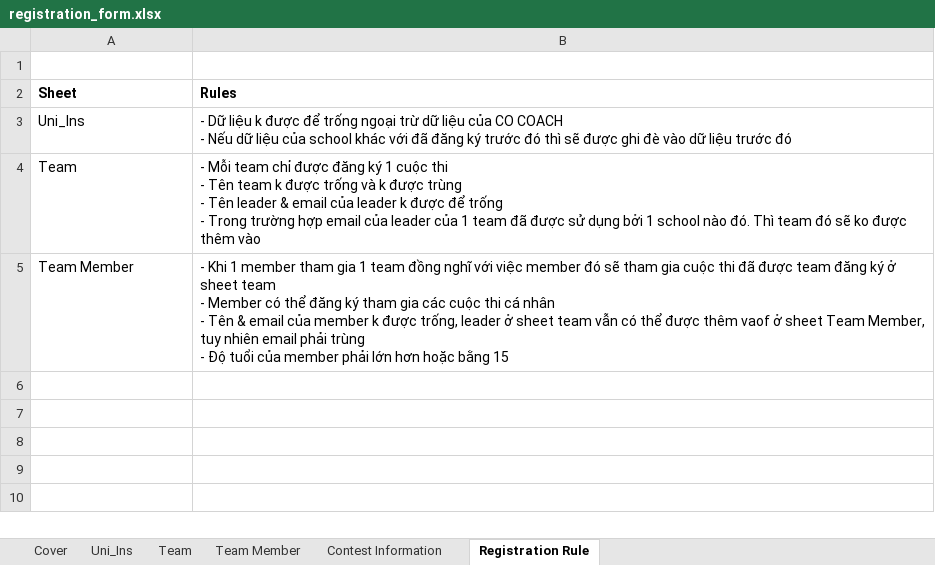
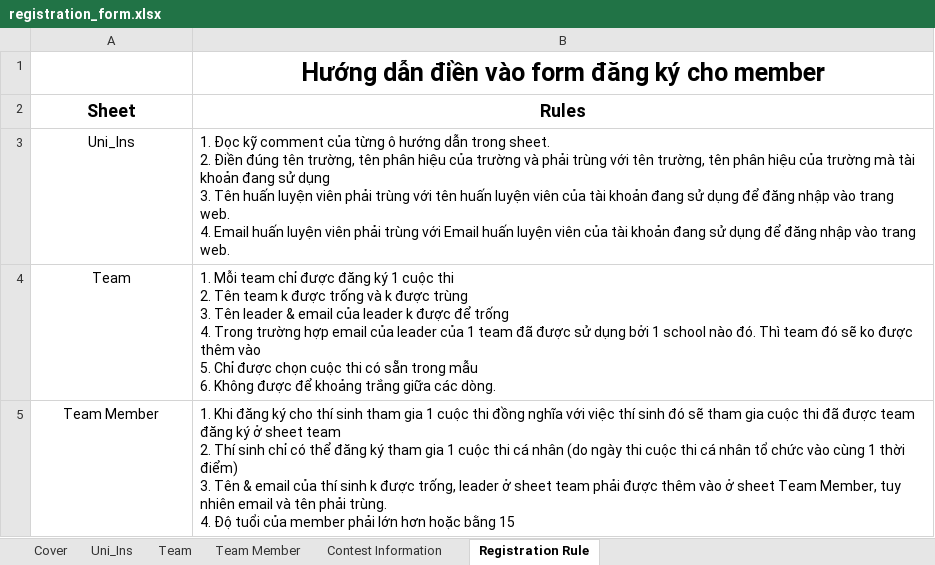
Before and after one commit to tungnt3012/Capstone_SWP490, an Excel workbook: Capstone_SWP490/Capstone_SWP490/App_Data/registration_form.xlsx, sheet Registration Rule, drawn as a sheet; values as stored, in another font and other column widths than the file's, no borders; ↵ is a line break in a cell; the diff names each change by its address in the sheet, - before the commit and + after, or states it on an @@ line.

```diff
--- a/Capstone_SWP490/Capstone_SWP490/App_Data/registration_form.xlsx (sheet Registration Rule)
+++ b/Capstone_SWP490/Capstone_SWP490/App_Data/registration_form.xlsx (sheet Registration Rule)
-B1 (Rules): (empty)
+B1 (Rules): Hướng dẫn điền vào form đăng ký cho member
-A2:B2 alignment: left
+A2:B2 alignment: center, text size: larger
-A3:A5 alignment: left
+A3:A5 alignment: center
-B3 (Rules): - Dữ liệu k được để trống ngoại trừ dữ liệu của CO COACH ↵ - Nếu dữ liệu của school khác với đã đăng ký trước đó thì sẽ được ghi đè vào dữ liệu trước đó
+B3 (Rules): 1. Đọc kỹ comment của từng ô hướng dẫn trong sheet. ↵ 2. Điền đúng tên trường, tên phân hiệu của trường và phải trùng với tên trường, tên phân hiệu của trường mà tài khoản đang sử dụng ↵ 3. Tên huấn luyện viên phải trùng với tên huấn luyện viên của tài khoản đang sử dụng để đăng nhập vào trang web. ↵ 4. Email huấn luyện viên phải trùng với Email huấn luyện viên của tài khoản đang sử dụng để đăng nhập vào trang web.
-B4 (Rules): - Mỗi team chỉ được đăng ký 1 cuộc thi ↵ - Tên team k được trống và k được trùng ↵ - Tên leader & email của leader k được để trống ↵ - Trong trường hợp email của leader của 1 team đã được sử dụng bởi 1 school nào đó. Thì team đó sẽ ko được thêm vào
+B4 (Rules): 1. Mỗi team chỉ được đăng ký 1 cuộc thi ↵ 2. Tên team k được trống và k được trùng ↵ 3. Tên leader & email của leader k được để trống ↵ 4. Trong trường hợp email của leader của 1 team đã được sử dụng bởi 1 school nào đó. Thì team đó sẽ ko được thêm vào ↵ 5. Chỉ được chọn cuộc thi có sẵn trong mẫu ↵ 6. Không được để khoảng trắng giữa các dòng.
-B5 (Rules): - Khi 1 member tham gia 1 team đồng nghĩ với việc member đó sẽ tham gia cuộc thi đã được team đăng ký ở sheet team ↵ - Member có thể đăng ký tham gia các cuộc thi cá nhân ↵ - Tên & email của member k được trống, leader ở sheet team vẫn có thể được thêm vaof ở sheet Team Member, tuy nhiên email phải trùng ↵ - Độ tuổi…
+B5 (Rules): 1. Khi đăng ký cho thí sinh tham gia 1 cuộc thi đồng nghĩa với việc thí sinh đó sẽ tham gia cuộc thi đã được team đăng ký ở sheet team ↵ 2. Thí sinh chỉ có thể đăng ký tham gia 1 cuộc thi cá nhân (do ngày thi cuộc thi cá nhân tổ chức vào cùng 1 thời điểm) ↵ 3. Tên & email của thí sinh k được trống, leader ở sheet team phải được thêm vào ở sheet Team Member, tuy nhiên email và tên phải trùng. ↵ 4. Độ tuổi…
```
Also changed, not shown: sheet Team Member, sheet Contest Information, sheet Team, sheet Uni_Ins, 36 other files.
